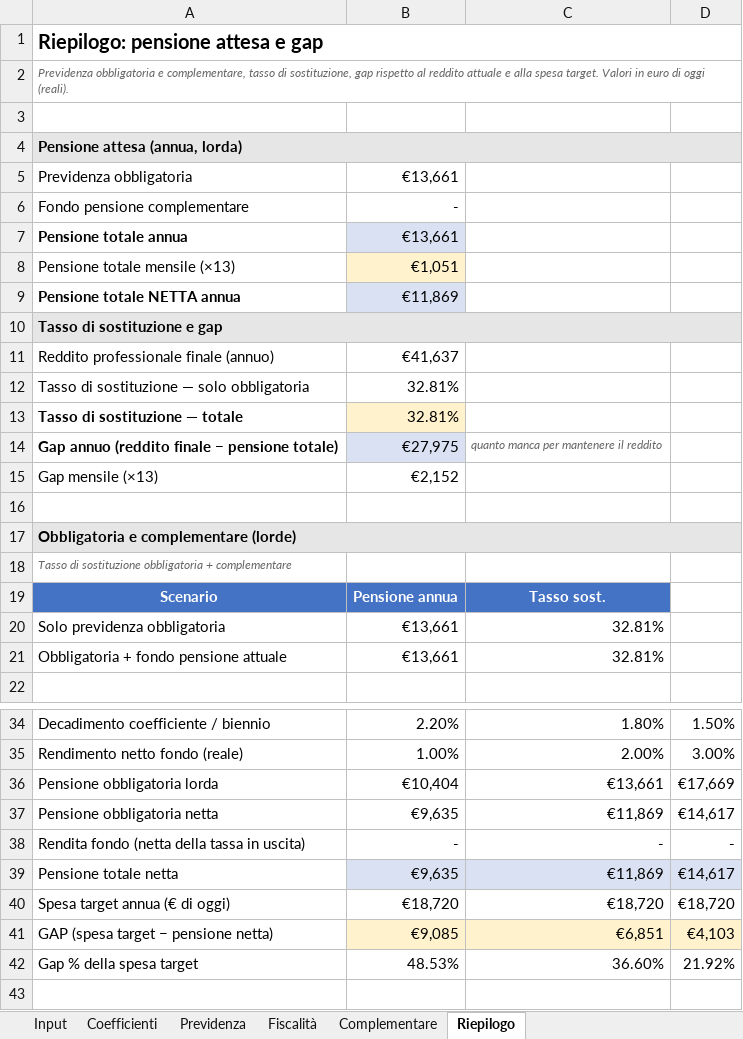
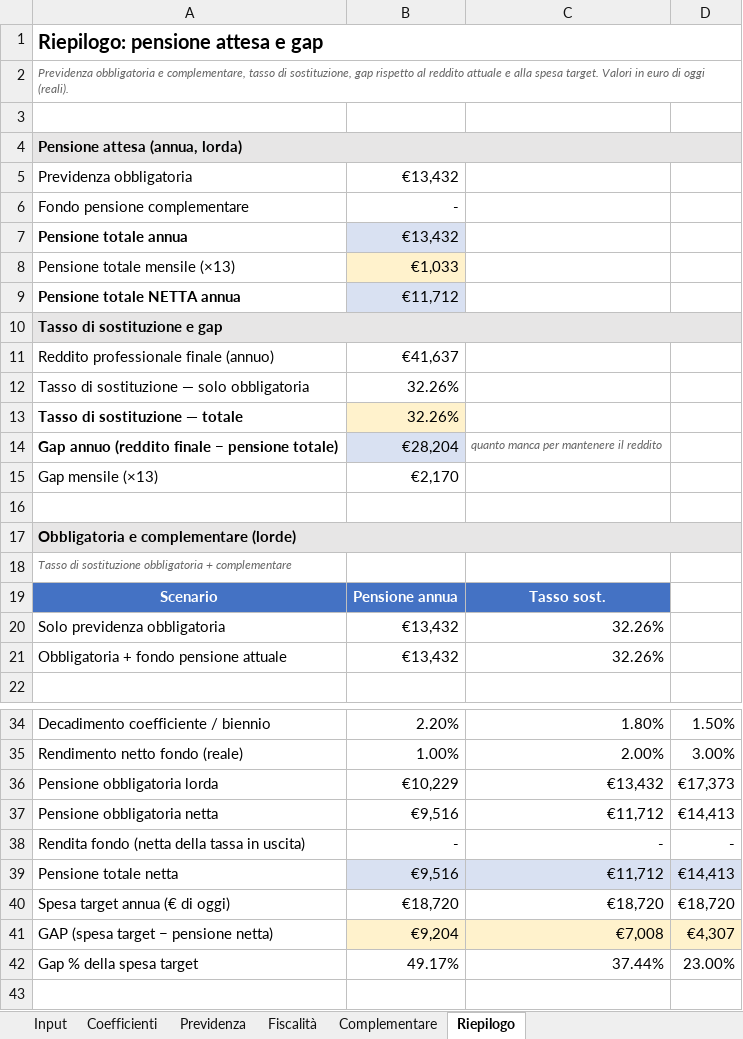
Before and after one commit to eugeniorende/wealth-management-it, an Excel workbook: skills/it-pianificazione-autonomi/assets/proiezione-pensione-autonomi.xlsx, sheet Riepilogo, drawn as a sheet; only a part is shown, gaps mark what is left out; values as stored, in another font and other column widths than the file's, no borders; the diff names each change by its address in the sheet, - before the commit and + after, or states it on an @@ line.

```diff
--- a/skills/it-pianificazione-autonomi/assets/proiezione-pensione-autonomi.xlsx (sheet Riepilogo)
+++ b/skills/it-pianificazione-autonomi/assets/proiezione-pensione-autonomi.xlsx (sheet Riepilogo)
-B5: €13,661
+B5: €13,432
-B7: €13,661
+B7: €13,432
-B8: €1,051
+B8: €1,033
-B9: €11,869
+B9: €11,712
-B12:B13: 32.81%
+B12:B13: 32.26%
-B14: €27,975
+B14: €28,204
-B15: €2,152
+B15: €2,170
-B20:B21: €13,661
+B20:B21: €13,432
-C20:C21: 32.81%
+C20:C21: 32.26%
-B36: €10,404
+B36: €10,229
-C36: €13,661
+C36: €13,432
-D36: €17,669
+D36: €17,373
-B37: €9,635
+B37: €9,516
-C37: €11,869
+C37: €11,712
-D37: €14,617
+D37: €14,413
-B39: €9,635
+B39: €9,516
-C39: €11,869
+C39: €11,712
-D39: €14,617
+D39: €14,413
-B41: €9,085
+B41: €9,204
-C41: €6,851
+C41: €7,008
-D41: €4,103
+D41: €4,307
-B42: 48.53%
+B42: 49.17%
-C42: 36.60%
+C42: 37.44%
-D42: 21.92%
+D42: 23.00%
```
Also changed, not shown: sheet Coefficienti, sheet Previdenza, sheet Input, skills/it-pianificazione/assets/proiezione-pensione.xlsx, 2 other files.
